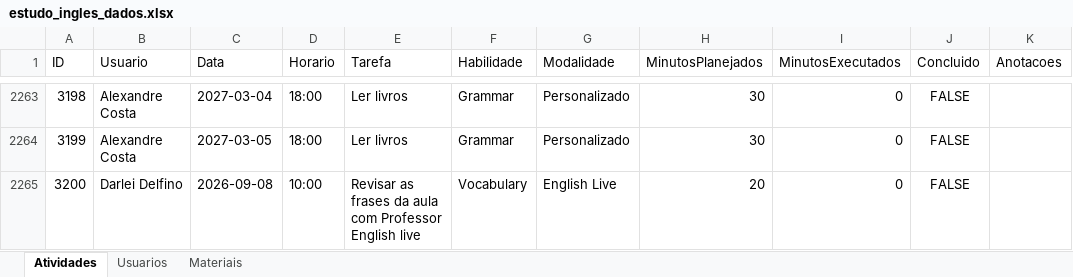
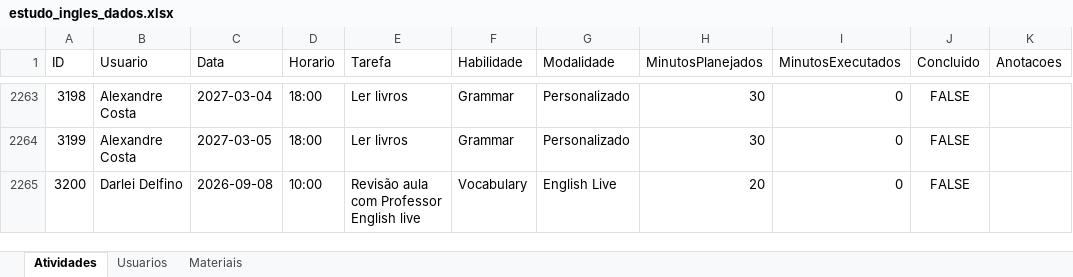
Before and after one commit to Jonh3456/englishdashboarddata, an Excel workbook: data/estudo_ingles_dados.xlsx, sheet Atividades, drawn as a sheet; only a part is shown, gaps mark what is left out; values as stored, in another font and other column widths than the file's, no borders; the diff names each change by its address in the sheet, - before the commit and + after, or states it on an @@ line.

Commit message:
Editar atividade

```diff
--- a/data/estudo_ingles_dados.xlsx (sheet Atividades)
+++ b/data/estudo_ingles_dados.xlsx (sheet Atividades)
-E2265 (Tarefa): Revisar as frases da aula com…
+E2265 (Tarefa): Revisão aula com…
```
